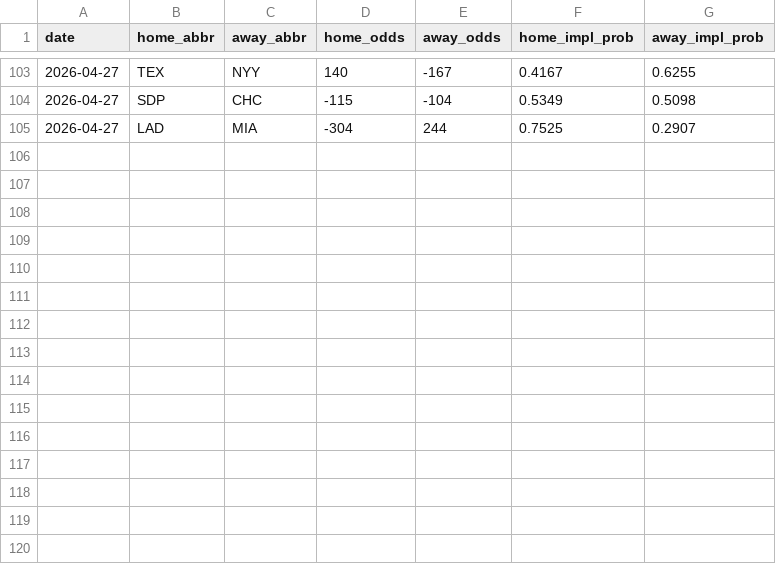
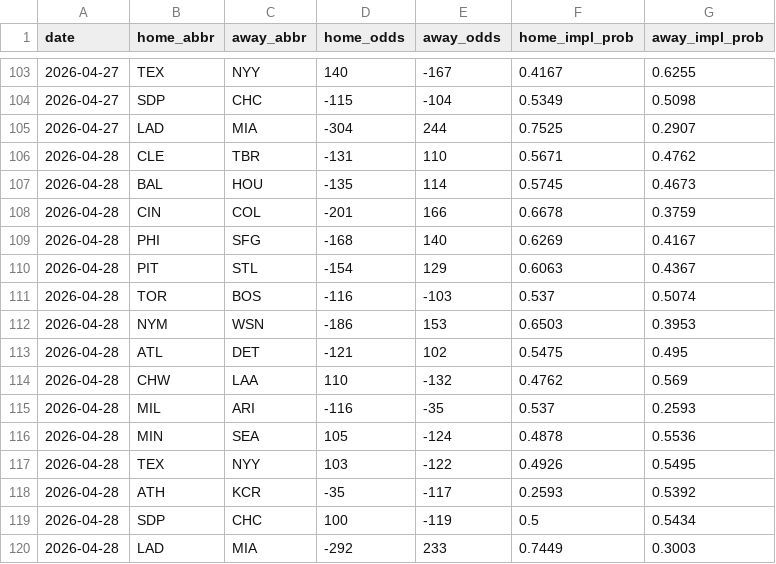
Before and after one commit to codys19/mlb-predictormlb-predictor, a CSV file: raw/odds_history.csv, drawn as a sheet; only a part is shown, gaps mark what is left out.

```diff
--- a/raw/odds_history.csv
+++ b/raw/odds_history.csv
@@ -105 +105,16 @@ date,home_abbr,away_abbr,home_odds,away_odds,home_impl_prob,away_impl_prob
 2026-04-27,LAD,MIA,-304,244,0.7525,0.2907
+2026-04-28,CLE,TBR,-131,110,0.5671,0.4762
+2026-04-28,BAL,HOU,-135,114,0.5745,0.4673
+2026-04-28,CIN,COL,-201,166,0.6678,0.3759
+2026-04-28,PHI,SFG,-168,140,0.6269,0.4167
+2026-04-28,PIT,STL,-154,129,0.6063,0.4367
+2026-04-28,TOR,BOS,-116,-103,0.537,0.5074
+2026-04-28,NYM,WSN,-186,153,0.6503,0.3953
+2026-04-28,ATL,DET,-121,102,0.5475,0.495
+2026-04-28,CHW,LAA,110,-132,0.4762,0.569
+2026-04-28,MIL,ARI,-116,-35,0.537,0.2593
+2026-04-28,MIN,SEA,105,-124,0.4878,0.5536
+2026-04-28,TEX,NYY,103,-122,0.4926,0.5495
+2026-04-28,ATH,KCR,-35,-117,0.2593,0.5392
+2026-04-28,SDP,CHC,100,-119,0.5,0.5434
+2026-04-28,LAD,MIA,-292,233,0.7449,0.3003
```
Also changed, not shown: 4 other files.
